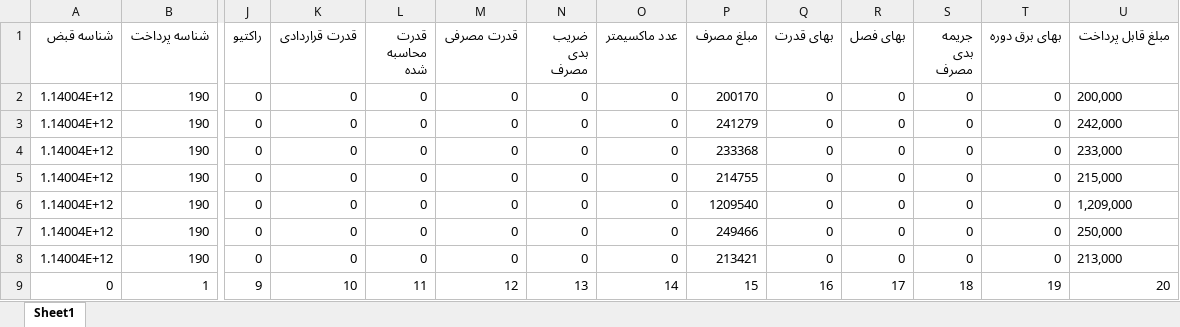
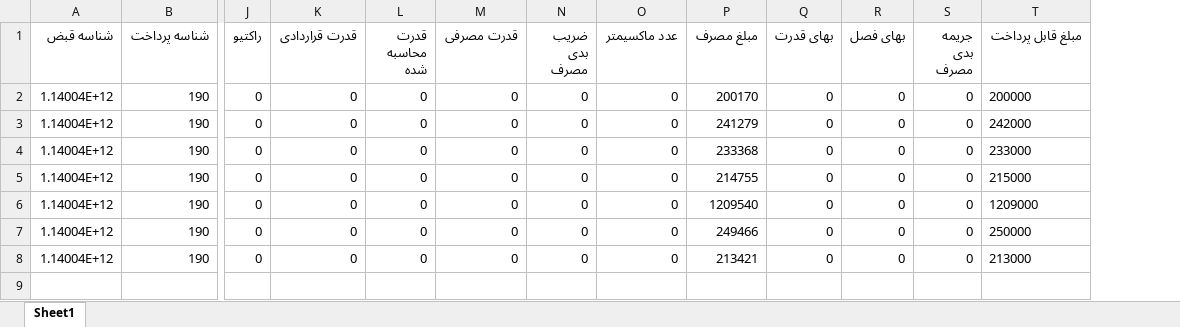
Before and after one commit to mrhb/EnergyManagement, an Excel workbook: src/assets/templateFiles/powerRecipt template.xlsx, sheet Sheet1, drawn as a sheet; only a part is shown, gaps mark what is left out; values as stored, in another font and other column widths than the file's, no borders; charts and pictures not drawn; removed rows and columns are numbered as before the commit, all else as after; rows hold the shown columns only; the diff names each change by its address in the sheet, - before the commit and + after, or states it on an @@ line.

```diff
--- a/src/assets/templateFiles/powerRecipt template.xlsx (sheet Sheet1)
+++ b/src/assets/templateFiles/powerRecipt template.xlsx (sheet Sheet1)
-column T (بهای برق دوره), rows 2-8: all 0
-T2 (مبلغ قابل پرداخت): 200,000
+T2 (مبلغ قابل پرداخت): 200000
-T3 (مبلغ قابل پرداخت): 242,000
+T3 (مبلغ قابل پرداخت): 242000
-T4 (مبلغ قابل پرداخت): 233,000
+T4 (مبلغ قابل پرداخت): 233000
-T5 (مبلغ قابل پرداخت): 215,000
+T5 (مبلغ قابل پرداخت): 215000
-T6 (مبلغ قابل پرداخت): 1,209,000
+T6 (مبلغ قابل پرداخت): 1209000
-T7 (مبلغ قابل پرداخت): 250,000
+T7 (مبلغ قابل پرداخت): 250000
-T8 (مبلغ قابل پرداخت): 213,000
+T8 (مبلغ قابل پرداخت): 213000
-row 9: 0 | 1 | 9 | 10 | 11 | 12 | 13 | 14 | 15 | 16 | 17 | 18 | 19 | 20
```
Also changed, not shown: charts or pictures, 3 other files.
